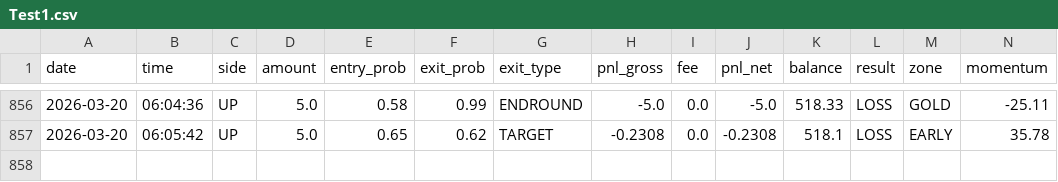
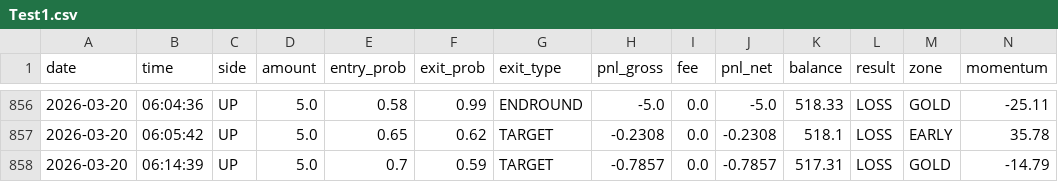
Before and after one commit to gutu99/bot-dashboard, a CSV file: Test1.csv, drawn as a sheet; only a part is shown, gaps mark what is left out; rows hold the shown columns only; the diff names each change by its address in the sheet, - before the commit and + after, or states it on an @@ line.

```diff
--- a/Test1.csv
+++ b/Test1.csv
+row 858: 2026-03-20 | 06:14:39 | UP | 5.0 | 0.7 | 0.59 | TARGET | -0.7857 | 0.0 | -0.7857 | 517.31 | LOSS | GOLD | -14.79
```
Also changed, not shown: Test99.csv.
